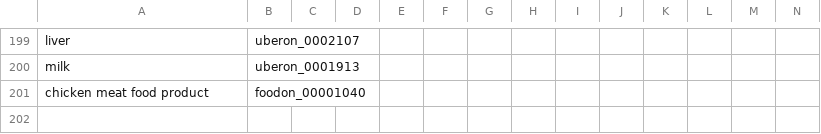
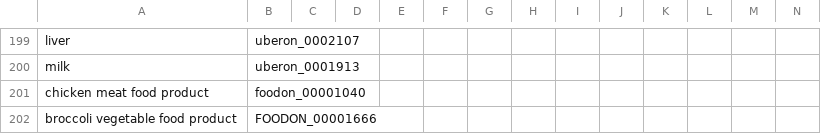
Before and after one commit to cidgoh/LexMapr, a CSV file: lexmapr/resources/buckets-ifsactop.csv, drawn as a sheet; only a part is shown, gaps mark what is left out; the diff names each change by its address in the sheet, - before the commit and + after, or states it on an @@ line.

Commit message:
Updated resources

```diff
--- a/lexmapr/resources/buckets-ifsactop.csv
+++ b/lexmapr/resources/buckets-ifsactop.csv
+row 202: broccoli vegetable food product | FOODON_00001666
```
Also changed, not shown: lexmapr/resources/ifsac-labels.csv, lexmapr/resources/ifsac-refinement.csv.
